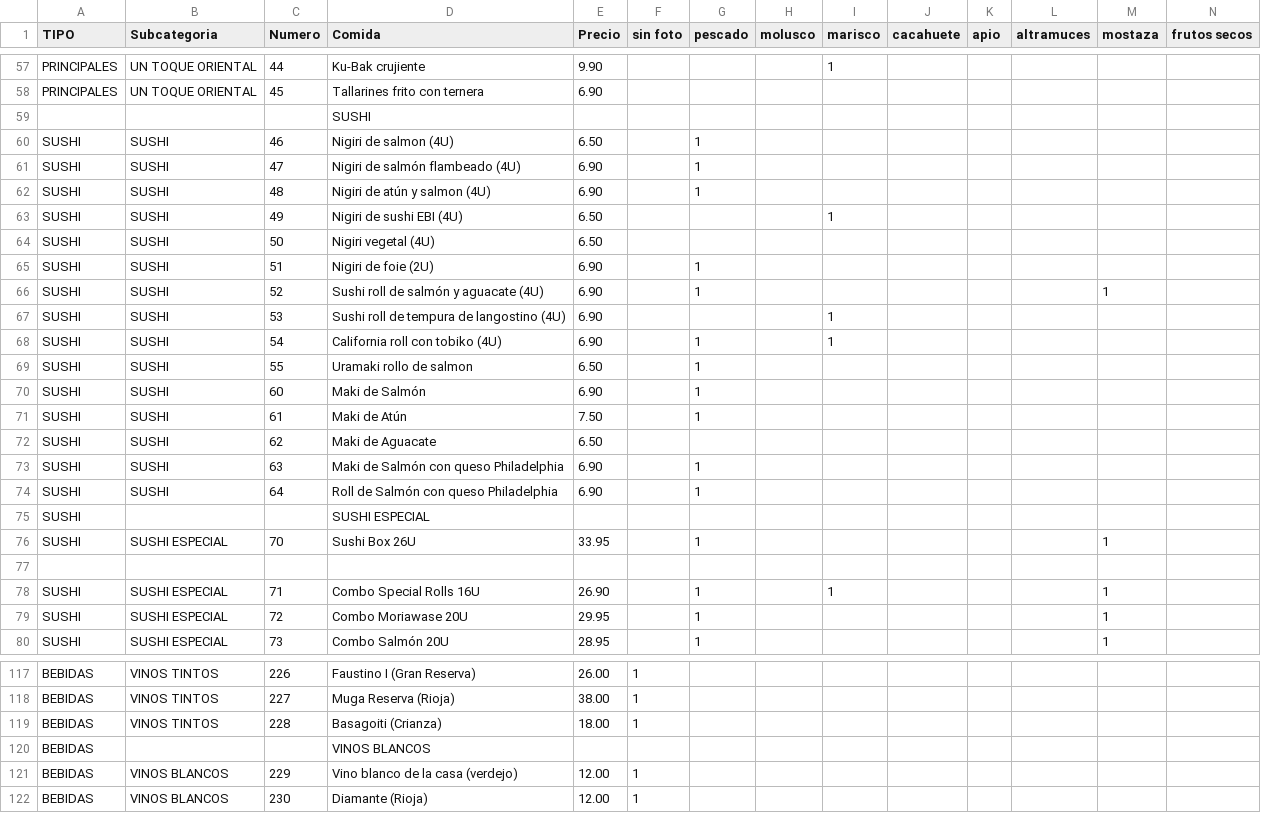
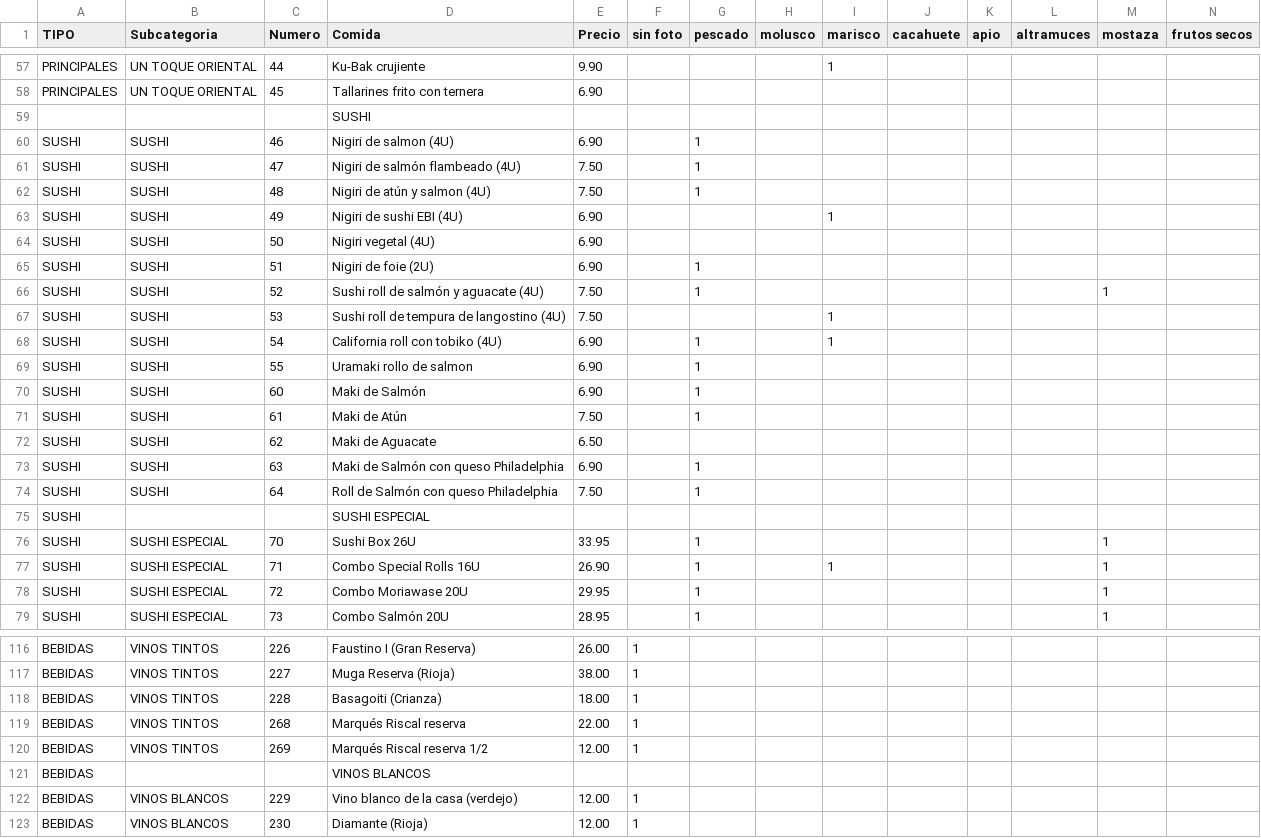
Before and after one commit to tropiplaya/restauranteTangchu, a CSV file: assets/data/carta-tangchu.csv, drawn as a sheet; only a part is shown, gaps mark what is left out; removed rows and columns are numbered as before the commit, all else as after; rows hold the shown columns only; the diff names each change by its address in the sheet, - before the commit and + after, or states it on an @@ line.

```diff
--- a/assets/data/carta-tangchu.csv
+++ b/assets/data/carta-tangchu.csv
-E60 (Precio): 6.50
+E60 (Precio): 6.90
-E61:E62 (Precio): 6.90
+E61:E62 (Precio): 7.50
-E63:E64 (Precio): 6.50
+E63:E64 (Precio): 6.90
-E66:E67 (Precio): 6.90
+E66:E67 (Precio): 7.50
-E69 (Precio): 6.50
+E69 (Precio): 6.90
-E74 (Precio): 6.90
+E74 (Precio): 7.50
-row 77: (empty)
+row 119: BEBIDAS | VINOS TINTOS | 268 | Marqués Riscal reserva | 22.00 | 1
+row 120: BEBIDAS | VINOS TINTOS | 269 | Marqués Riscal reserva 1/2 | 12.00 | 1
```
Also changed, not shown: 1 other file.
